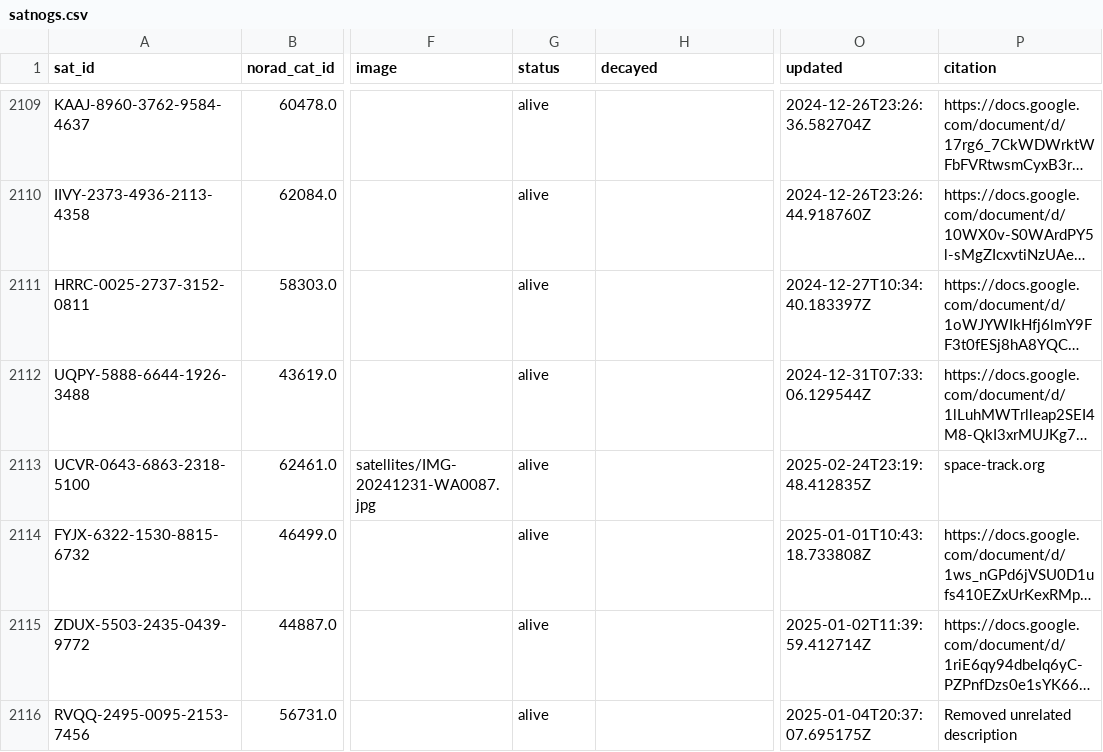
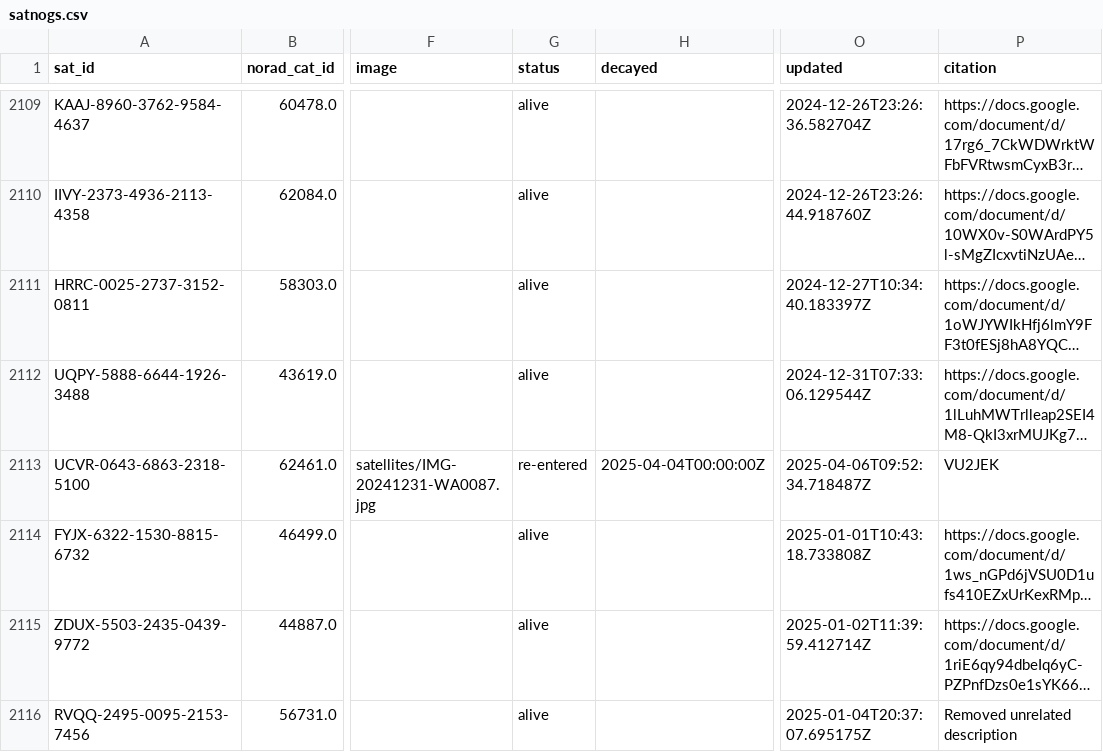
Before and after one commit to hyundotio/amateur-satellite-database, a CSV file: data/satnogs.csv, drawn as a sheet; only a part is shown, gaps mark what is left out; long unchanged cells end in …; the diff names each change by its address in the sheet, - before the commit and + after, or states it on an @@ line.

```diff
--- a/data/satnogs.csv
+++ b/data/satnogs.csv
-G2113 (status): alive
+G2113 (status): re-entered
-H2113 (decayed): (empty)
+H2113 (decayed): 2025-04-04T00:00:00Z
-O2113 (updated): 2025-02-24T23:19:48.412835Z
+O2113 (updated): 2025-04-06T09:52:34.718487Z
-P2113 (citation): space-track.org
+P2113 (citation): VU2JEK
```
Also changed, not shown: data/amsat-active-frequencies.csv, data/amsat-all-frequencies.csv, 3 other files.
